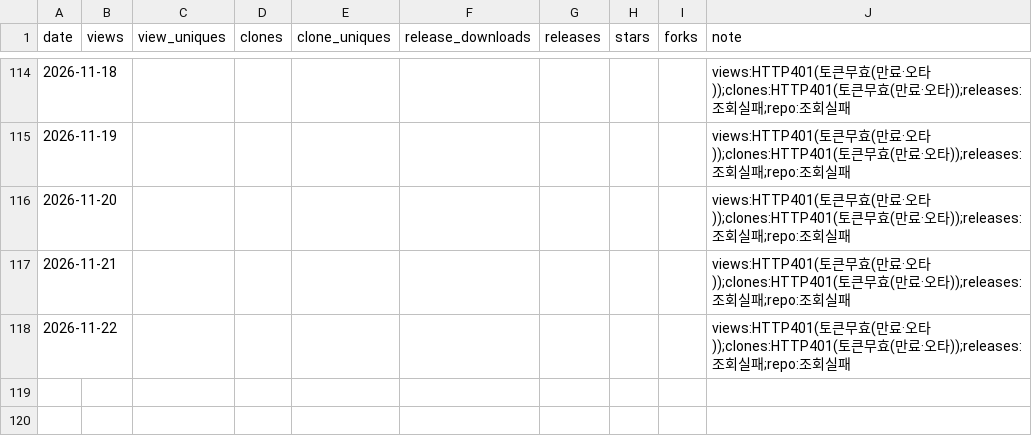
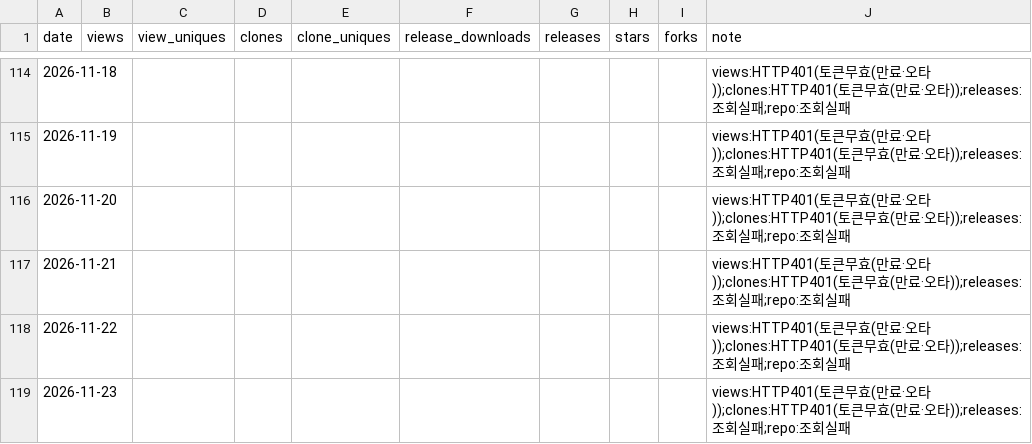
Before and after one commit to rubatoyd/KCI_openAPI, a CSV file: docs/usage.csv, drawn as a sheet; only a part is shown, gaps mark what is left out; the diff names each change by its address in the sheet, - before the commit and + after, or states it on an @@ line.

```diff
--- a/docs/usage.csv
+++ b/docs/usage.csv
+row 119: 2026-11-23 |  |  |  |  |  |  |  |  | views:HTTP401(토큰무효(만료·오타));clones:HTTP401(토큰무효(만료·오타));releases:조회실패;repo:조회실패
```
Also changed, not shown: 2 other files.
